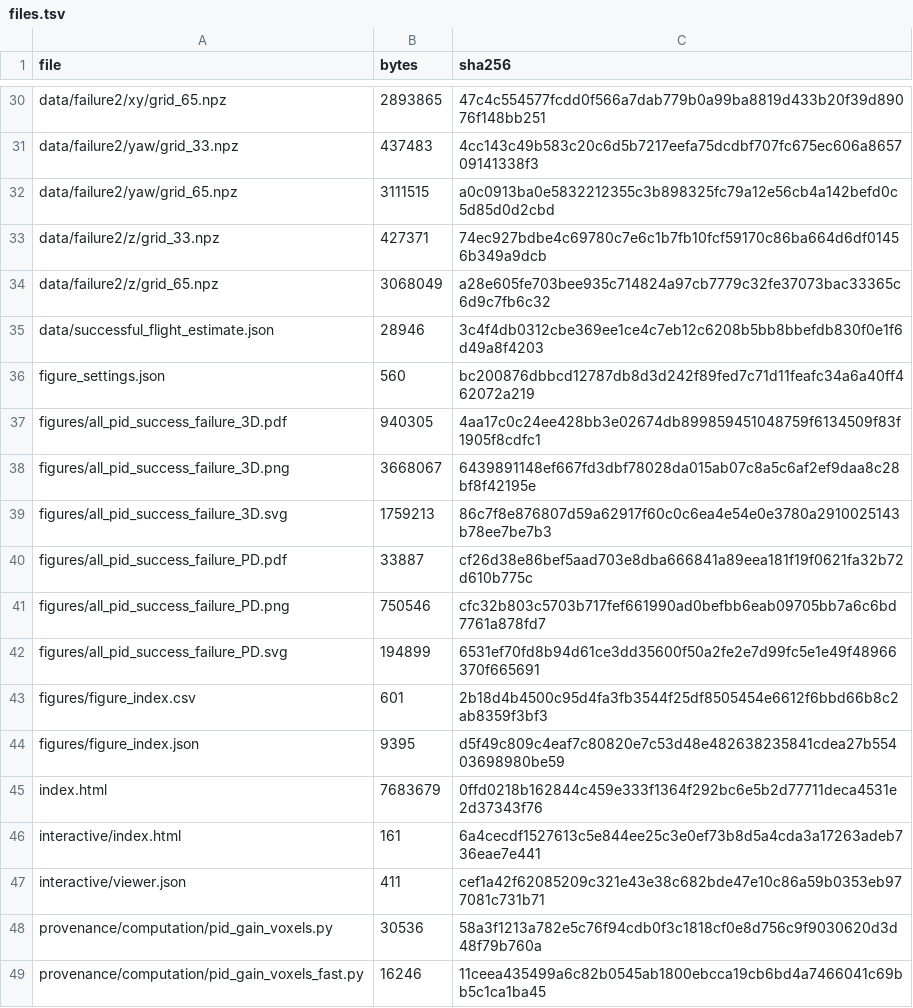
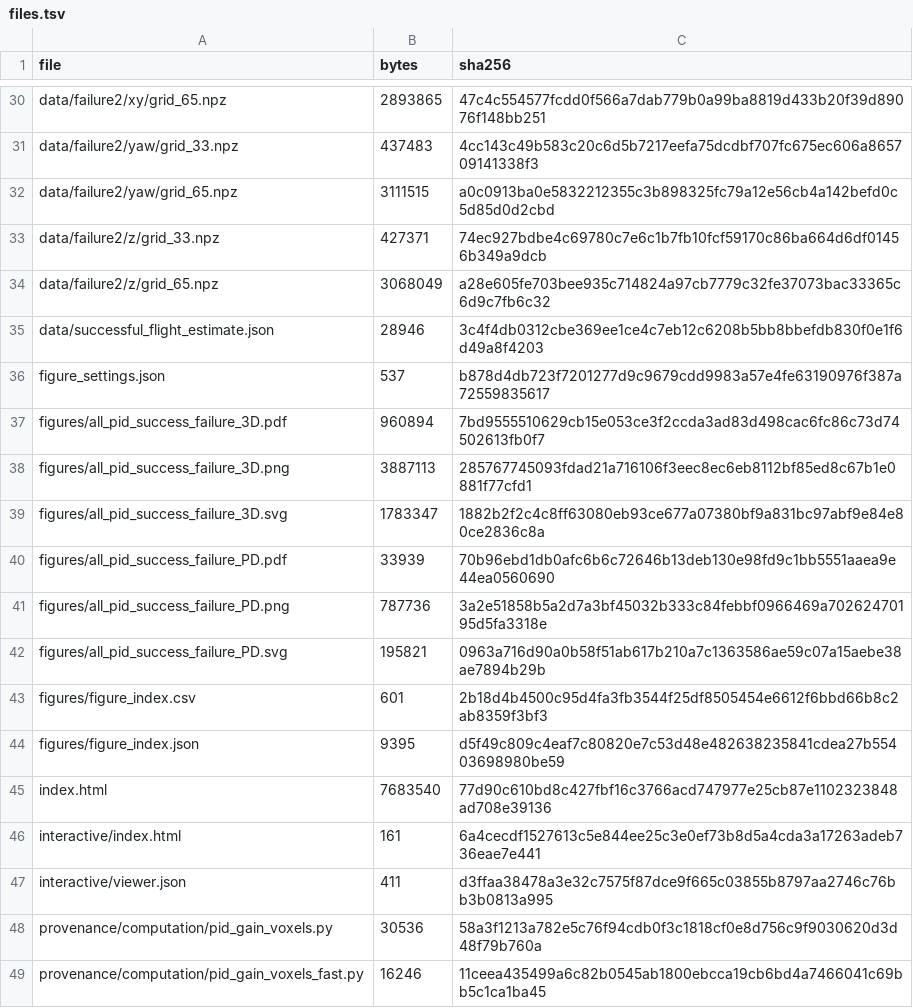
Before and after one commit to hiroya1224/ProbTF-demo, a TSV file: ros/examples/grape-param-estim/minimal/first-order-lag/publication/pid_gain_voxels/files.tsv, drawn as a sheet; only a part is shown, gaps mark what is left out; the diff covers the shown part only.

```diff
--- a/ros/examples/grape-param-estim/minimal/first-order-lag/publication/pid_gain_voxels/files.tsv
+++ b/ros/examples/grape-param-estim/minimal/first-order-lag/publication/pid_gain_voxels/files.tsv
@@ -35,14 +35,14 @@ data/failure2/z/grid_65.npz	3068049	a28e605fe703bee935c714824a97cb7779c32fe37073
 data/successful_flight_estimate.json	28946	3c4f4db0312cbe369ee1ce4c7eb12c6208b5bb8bbefdb830f0e1f6d49a8f4203
-figure_settings.json	560	bc200876dbbcd12787db8d3d242f89fed7c71d11feafc34a6a40ff462072a219
-figures/all_pid_success_failure_3D.pdf	940305	4aa17c0c24ee428bb3e02674db899859451048759f6134509f83f1905f8cdfc1
-figures/all_pid_success_failure_3D.png	3668067	6439891148ef667fd3dbf78028da015ab07c8a5c6af2ef9daa8c28bf8f42195e
-figures/all_pid_success_failure_3D.svg	1759213	86c7f8e876807d59a62917f60c0c6ea4e54e0e3780a2910025143b78ee7be7b3
-figures/all_pid_success_failure_PD.pdf	33887	cf26d38e86bef5aad703e8dba666841a89eea181f19f0621fa32b72d610b775c
-figures/all_pid_success_failure_PD.png	750546	cfc32b803c5703b717fef661990ad0befbb6eab09705bb7a6c6bd7761a878fd7
-figures/all_pid_success_failure_PD.svg	194899	6531ef70fd8b94d61ce3dd35600f50a2fe2e7d99fc5e1e49f48966370f665691
+figure_settings.json	537	b878d4db723f7201277d9c9679cdd9983a57e4fe63190976f387a72559835617
+figures/all_pid_success_failure_3D.pdf	960894	7bd9555510629cb15e053ce3f2ccda3ad83d498cac6fc86c73d74502613fb0f7
+figures/all_pid_success_failure_3D.png	3887113	285767745093fdad21a716106f3eec8ec6eb8112bf85ed8c67b1e0881f77cfd1
+figures/all_pid_success_failure_3D.svg	1783347	1882b2f2c4c8ff63080eb93ce677a07380bf9a831bc97abf9e84e80ce2836c8a
+figures/all_pid_success_failure_PD.pdf	33939	70b96ebd1db0afc6b6c72646b13deb130e98fd9c1bb5551aaea9e44ea0560690
+figures/all_pid_success_failure_PD.png	787736	3a2e51858b5a2d7a3bf45032b333c84febbf0966469a70262470195d5fa3318e
+figures/all_pid_success_failure_PD.svg	195821	0963a716d90a0b58f51ab617b210a7c1363586ae59c07a15aebe38ae7894b29b
 figures/figure_index.csv	601	2b18d4b4500c95d4fa3fb3544f25df8505454e6612f6bbd66b8c2ab8359f3bf3
 figures/figure_index.json	9395	d5f49c809c4eaf7c80820e7c53d48e482638235841cdea27b55403698980be59
-index.html	7683679	0ffd0218b162844c459e333f1364f292bc6e5b2d77711deca4531e2d37343f76
+index.html	7683540	77d90c610bd8c427fbf16c3766acd747977e25cb87e1102323848ad708e39136
 interactive/index.html	161	6a4cecdf1527613c5e844ee25c3e0ef73b8d5a4cda3a17263adeb736eae7e441
-interactive/viewer.json	411	cef1a42f62085209c321e43e38c682bde47e10c86a59b0353eb977081c731b71
+interactive/viewer.json	411	d3ffaa38478a3e32c7575f87dce9f665c03855b8797aa2746c76bb3b0813a995
 provenance/computation/pid_gain_voxels.py	30536	58a3f1213a782e5c76f94cdb0f3c1818cf0e8d756c9f9030620d3d48f79b760a
```
Also changed, not shown: 30 edited cells elsewhere in this file, 25 other files.
